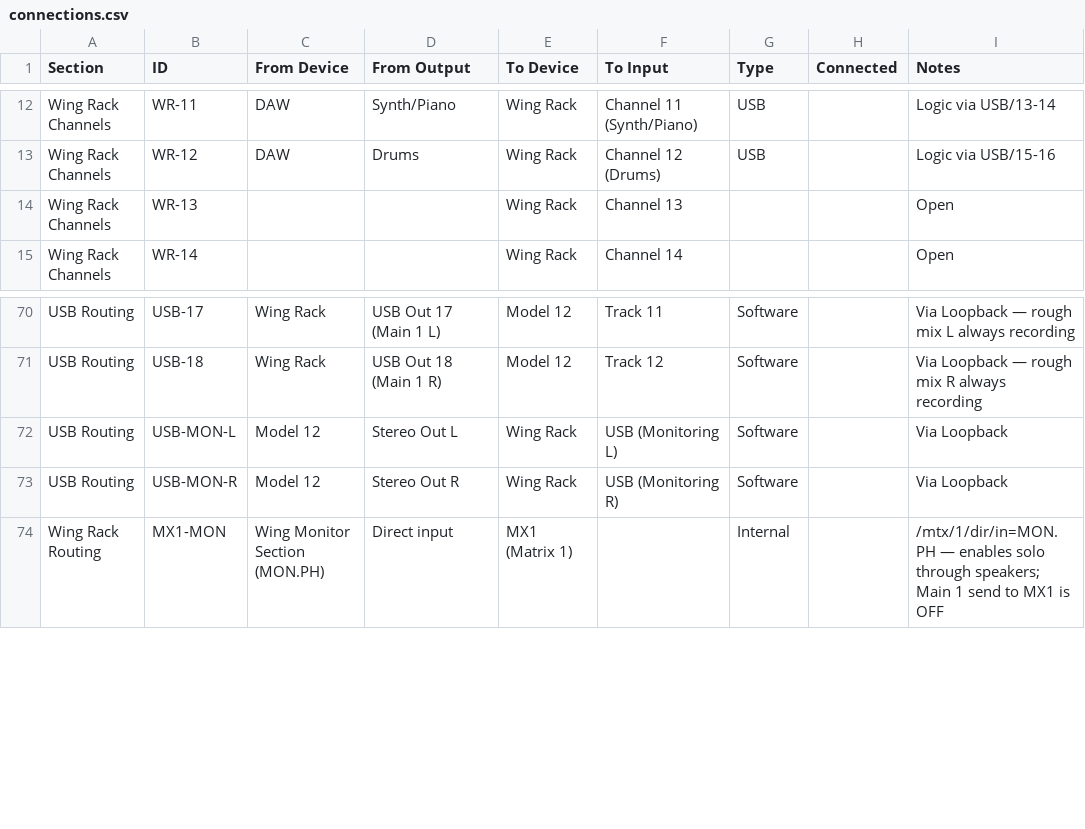
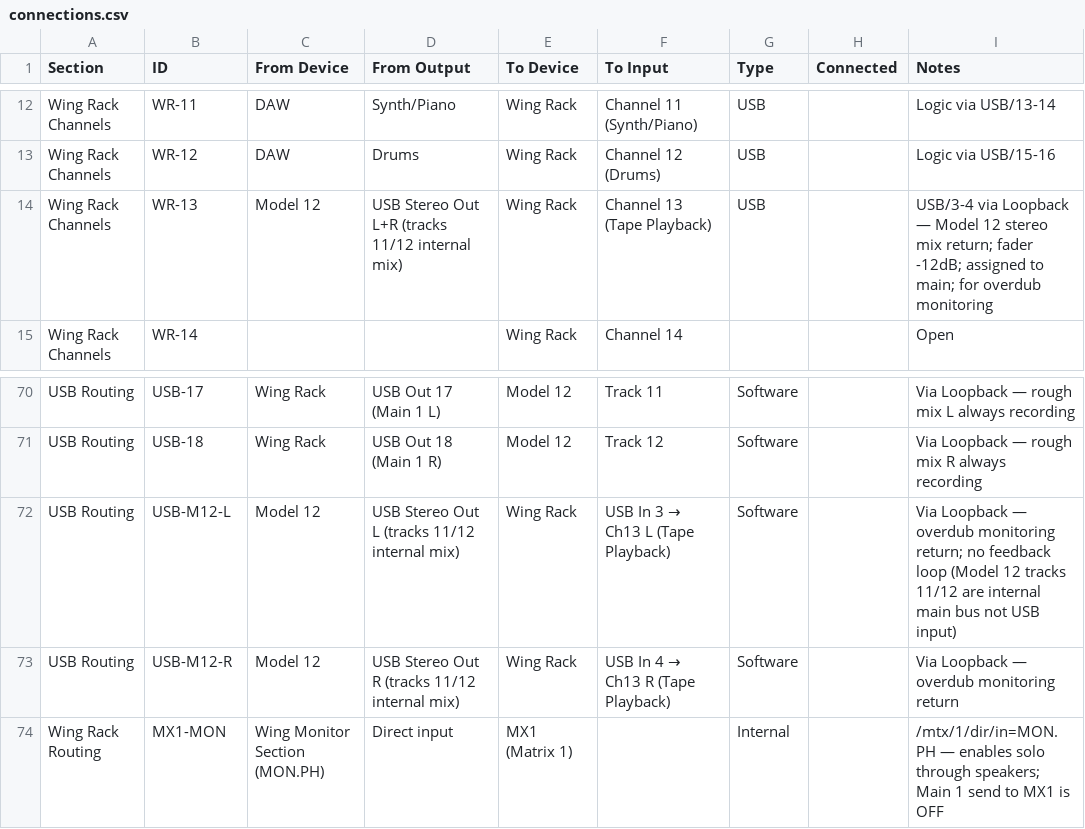
Before and after one commit to ldenman/studio-setup, a CSV file: connections.csv, drawn as a sheet; only a part is shown, gaps mark what is left out.

```diff
--- a/connections.csv
+++ b/connections.csv
@@ -13,3 +13,3 @@ Wing Rack Channels,WR-11,DAW,Synth/Piano,Wing Rack,Channel 11 (Synth/Piano),USB,
 Wing Rack Channels,WR-12,DAW,Drums,Wing Rack,Channel 12 (Drums),USB,,Logic via USB/15-16
-Wing Rack Channels,WR-13,,,Wing Rack,Channel 13,,,Open
+Wing Rack Channels,WR-13,Model 12,USB Stereo Out L+R (tracks 11/12 internal mix),Wing Rack,Channel 13 (Tape Playback),USB,,USB/3-4 via Loopback — Model 12 stereo mix return; fader -12dB; assigned to main; for overdub monitoring
 Wing Rack Channels,WR-14,,,Wing Rack,Channel 14,,,Open
@@ -71,4 +71,4 @@ USB Routing,USB-17,Wing Rack,USB Out 17 (Main 1 L),Model 12,Track 11,Software,,V
 USB Routing,USB-18,Wing Rack,USB Out 18 (Main 1 R),Model 12,Track 12,Software,,Via Loopback — rough mix R always recording
-USB Routing,USB-MON-L,Model 12,Stereo Out L,Wing Rack,USB (Monitoring L),Software,,Via Loopback
-USB Routing,USB-MON-R,Model 12,Stereo Out R,Wing Rack,USB (Monitoring R),Software,,Via Loopback
+USB Routing,USB-M12-L,Model 12,USB Stereo Out L (tracks 11/12 internal mix),Wing Rack,USB In 3 → Ch13 L (Tape Playback),Software,,Via Loopback — overdub monitoring return; no feedback loop (Model 12 tracks 11/12 are internal main bus not USB input)
+USB Routing,USB-M12-R,Model 12,USB Stereo Out R (tracks 11/12 internal mix),Wing Rack,USB In 4 → Ch13 R (Tape Playback),Software,,Via Loopback — overdub monitoring return
 Wing Rack Routing,MX1-MON,Wing Monitor Section (MON.PH),Direct input,MX1 (Matrix 1),,Internal,,/mtx/1/dir/in=MON.PH — enables solo through speakers; Main 1 send to MX1 is OFF
```
Also changed, not shown: 5 other files.
